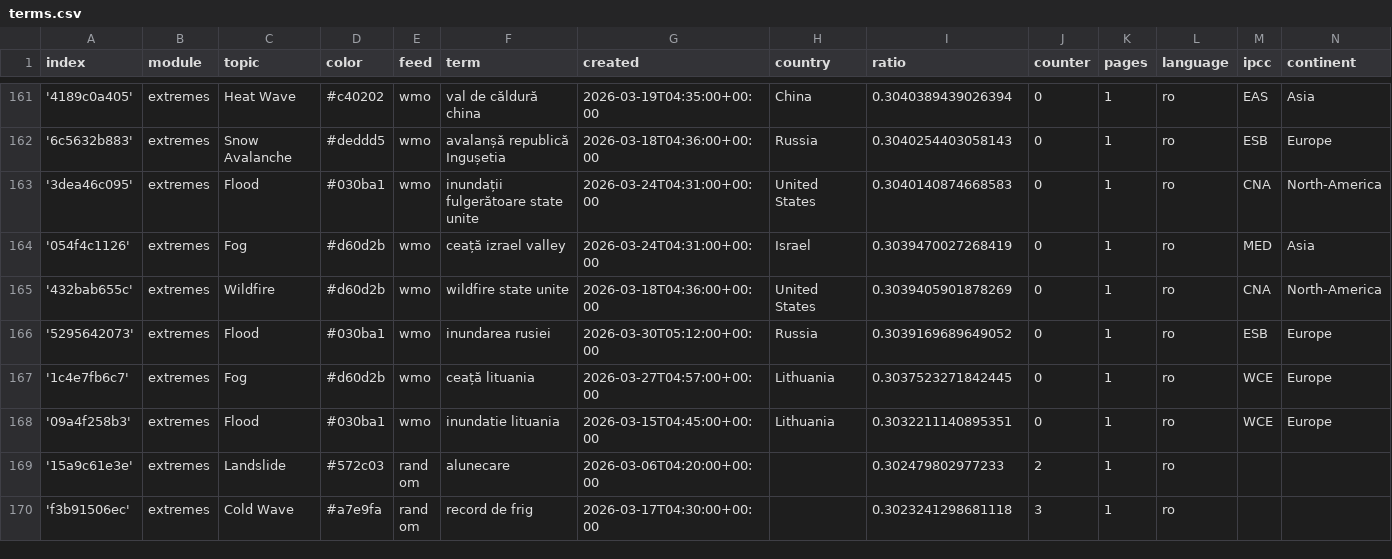
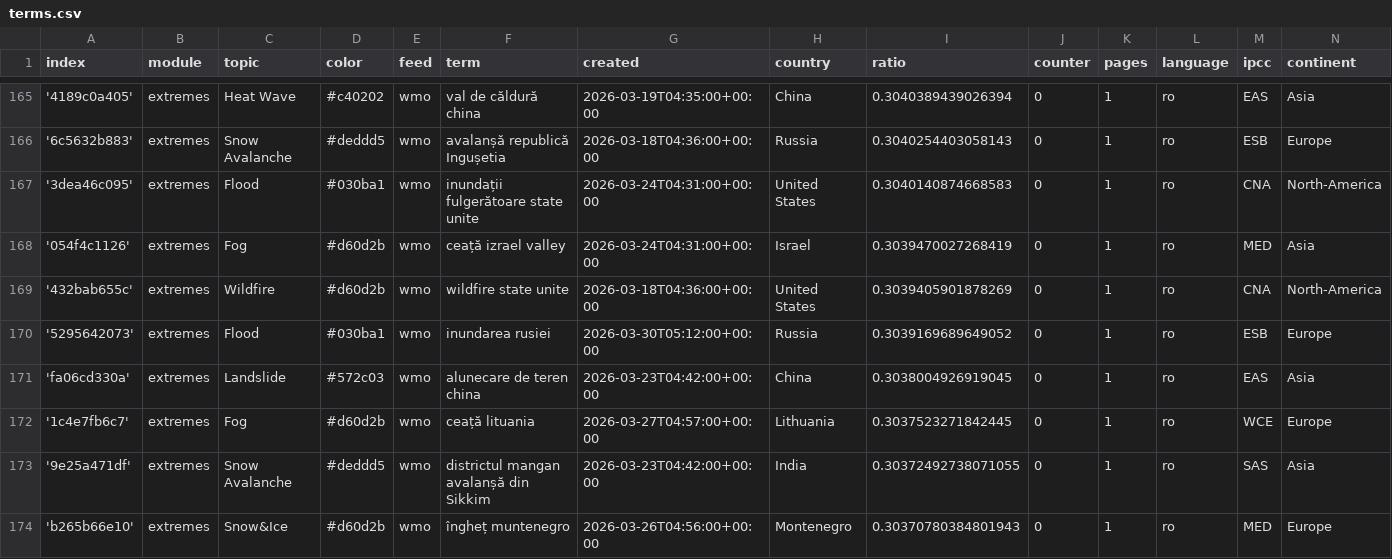
Before and after one commit to TinoH91news/romanianExtremes, a CSV file: terms.csv, drawn as a sheet; only a part is shown, gaps mark what is left out; the shorter side is filled out with more unchanged rows; the diff covers the shown part only.

Commit message:
Commit from GitHub Actions (import:0.0)

```diff
--- a/terms.csv
+++ b/terms.csv
@@ -166,2 +170,5 @@ index,module,topic,color,feed,term,created,country,ratio,counter,pages,language,
 '5295642073',extremes,Flood,#030ba1,wmo,inundarea rusiei,2026-03-30T05:12:00+00:00,Russia,0.3039169689649052,0,1,ro,ESB,Europe
+'fa06cd330a',extremes,Landslide,#572c03,wmo,alunecare de teren china,2026-03-23T04:42:00+00:00,China,0.3038004926919045,0,1,ro,EAS,Asia
 '1c4e7fb6c7',extremes,Fog,#d60d2b,wmo,ceață lituania,2026-03-27T04:57:00+00:00,Lithuania,0.3037523271842445,0,1,ro,WCE,Europe
+'9e25a471df',extremes,Snow Avalanche,#deddd5,wmo,districtul mangan avalanșă din Sikkim,2026-03-23T04:42:00+00:00,India,0.30372492738071055,0,1,ro,SAS,Asia
+'b265b66e10',extremes,Snow&Ice,#d60d2b,wmo,îngheț muntenegro,2026-03-26T04:56:00+00:00,Montenegro,0.30370780384801943,0,1,ro,MED,Europe
```
Also changed, not shown: 7 added rows and 4 edited cells elsewhere in this file.
